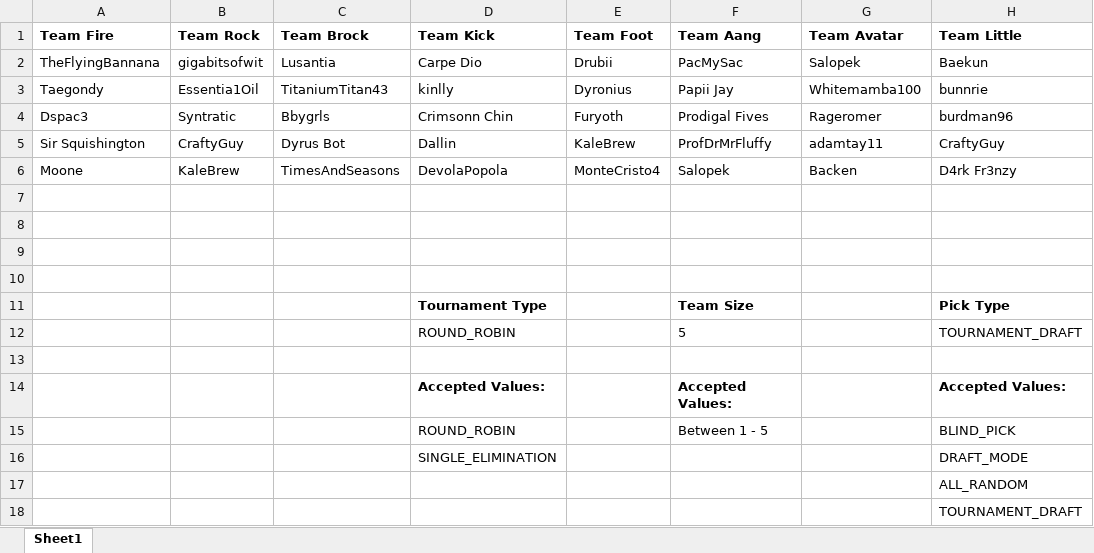
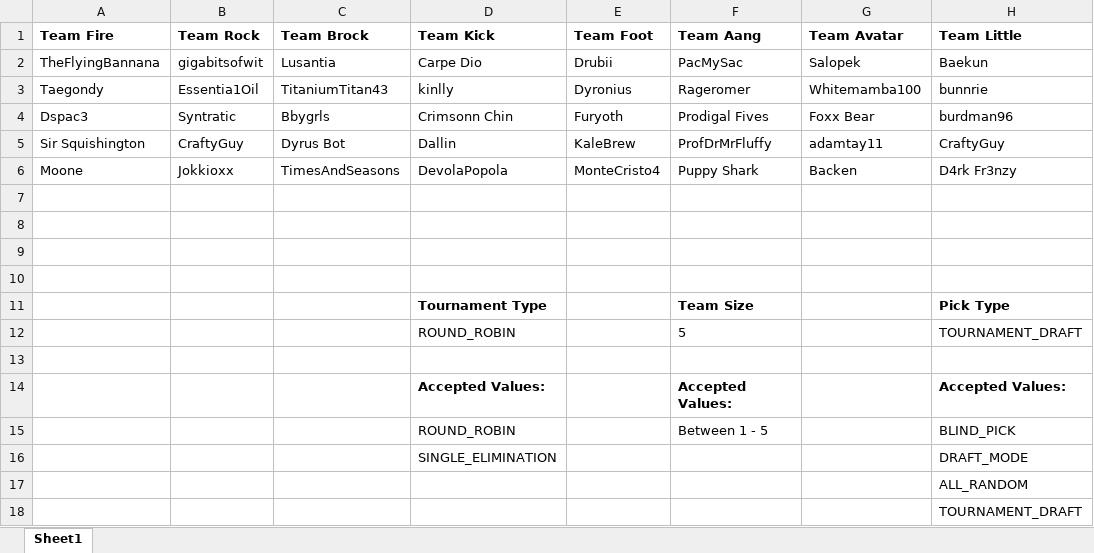
Before and after one commit to Dallin-Cawley/discord-riot-games-tournament-bot, an Excel workbook: Book1.xlsx, sheet Sheet1, drawn as a sheet; only a part is shown; values as stored, in another font and other column widths than the file's, no borders; the diff names each change by its address in the sheet, - before the commit and + after, or states it on an @@ line.

```diff
--- a/Book1.xlsx (sheet Sheet1)
+++ b/Book1.xlsx (sheet Sheet1)
-F3 (Team Aang): Papii Jay
+F3 (Team Aang): Rageromer
-G4 (Team Avatar): Rageromer
+G4 (Team Avatar): Foxx Bear
-B6 (Team Rock): KaleBrew
+B6 (Team Rock): Jokkioxx
-F6 (Team Aang): Salopek
+F6 (Team Aang): Puppy Shark
```
Also changed, not shown: 4 other files.
